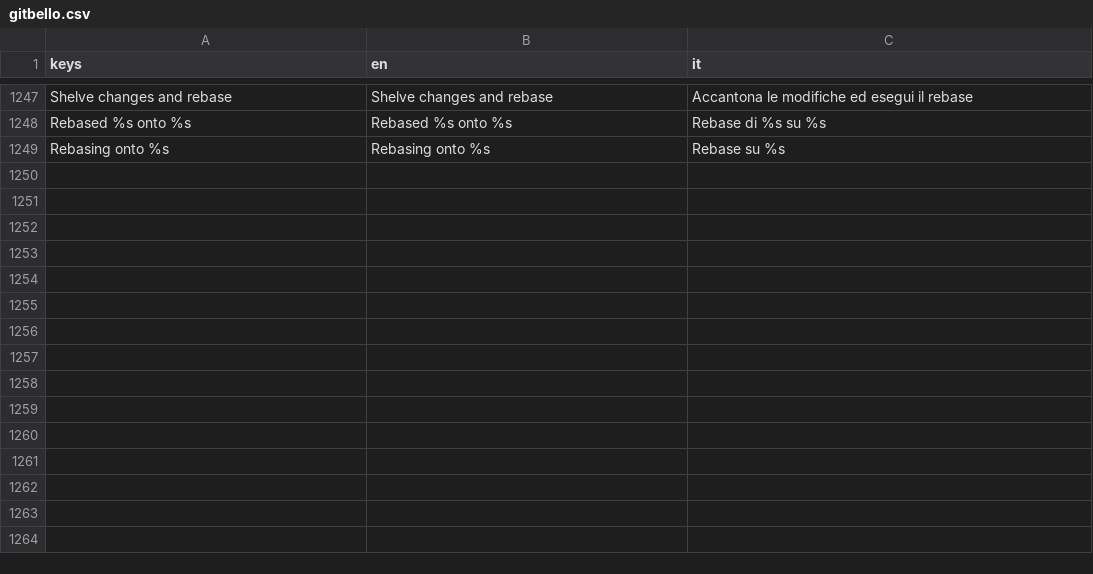
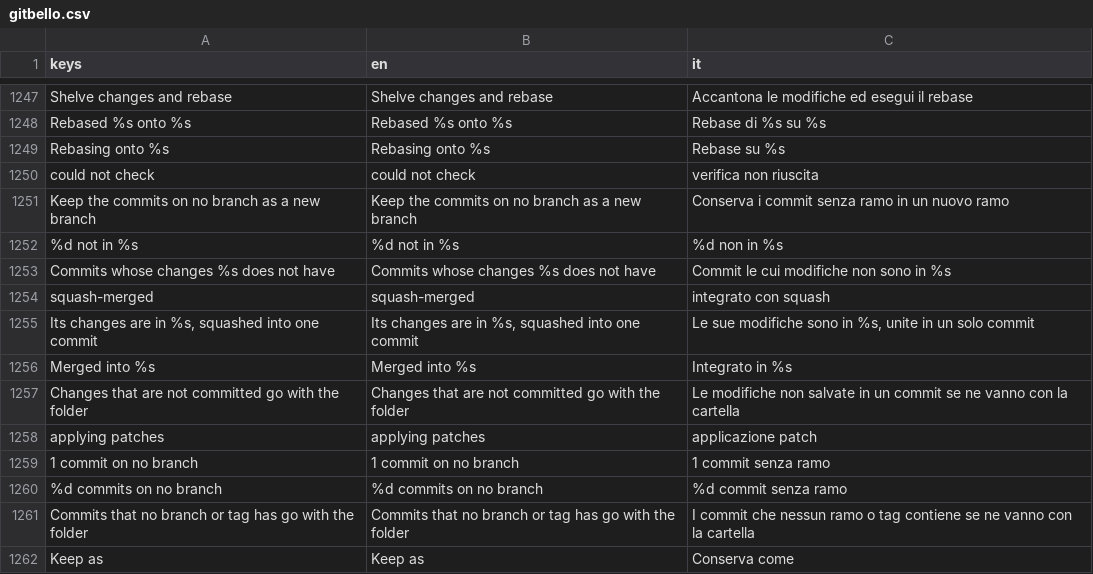
Before and after one commit to caleb-tognoli/gitbello, a CSV file: godot/localization/gitbello.csv, drawn as a sheet; only a part is shown, gaps mark what is left out.

```diff
--- a/godot/localization/gitbello.csv
+++ b/godot/localization/gitbello.csv
@@ -1249 +1249,14 @@ keys,en,it
 "Rebasing onto %s","Rebasing onto %s","Rebase su %s"
+"could not check","could not check","verifica non riuscita"
+"Keep the commits on no branch as a new branch","Keep the commits on no branch as a new branch","Conserva i commit senza ramo in un nuovo ramo"
+"%d not in %s","%d not in %s","%d non in %s"
+"Commits whose changes %s does not have","Commits whose changes %s does not have","Commit le cui modifiche non sono in %s"
+"squash-merged","squash-merged","integrato con squash"
+"Its changes are in %s, squashed into one commit","Its changes are in %s, squashed into one commit","Le sue modifiche sono in %s, unite in un solo commit"
+"Merged into %s","Merged into %s","Integrato in %s"
+"Changes that are not committed go with the folder","Changes that are not committed go with the folder","Le modifiche non salvate in un commit se ne vanno con la cartella"
+"applying patches","applying patches","applicazione patch"
+"1 commit on no branch","1 commit on no branch","1 commit senza ramo"
+"%d commits on no branch","%d commits on no branch","%d commit senza ramo"
+"Commits that no branch or tag has go with the folder","Commits that no branch or tag has go with the folder","I commit che nessun ramo o tag contiene se ne vanno con la cartella"
+"Keep as","Keep as","Conserva come"
```
Also changed, not shown: 30 other files.
